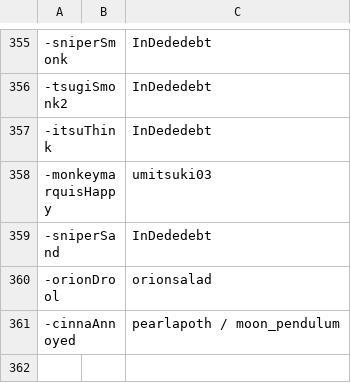
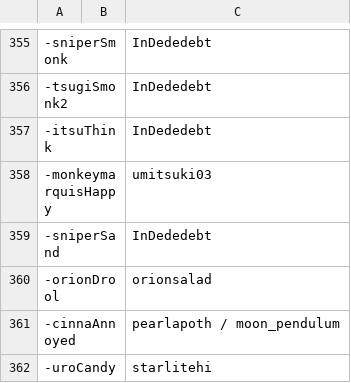
Before and after one commit to goobert/yno-commumoji-data, a CSV file: config.csv, drawn as a sheet; only a part is shown, gaps mark what is left out; the diff names each change by its address in the sheet, - before the commit and + after, or states it on an @@ line.

Commit message:
add urocandy by starlitehi

```diff
--- a/config.csv
+++ b/config.csv
+row 362: -uroCandy |  | starlitehi
```
Also changed, not shown: 1 other file.
